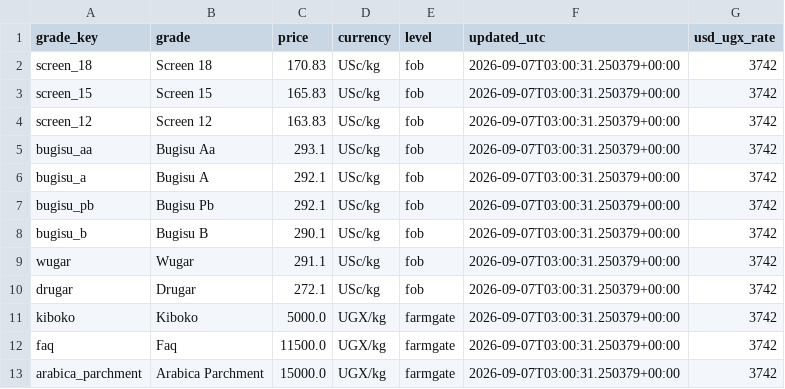
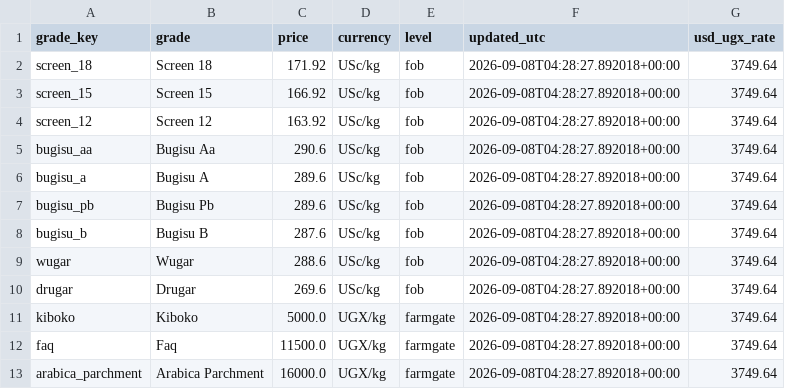
Before and after one commit to isamubas/coffee_price_predictor, a CSV file: data/processed/uganda_grades_snapshot.csv, drawn as a sheet.

```diff
--- a/data/processed/uganda_grades_snapshot.csv
+++ b/data/processed/uganda_grades_snapshot.csv
@@ -1,13 +1,13 @@
 grade_key,grade,price,currency,level,updated_utc,usd_ugx_rate
-screen_18,Screen 18,170.83,USc/kg,fob,2026-09-07T03:00:31.250379+00:00,3742
-screen_15,Screen 15,165.83,USc/kg,fob,2026-09-07T03:00:31.250379+00:00,3742
-screen_12,Screen 12,163.83,USc/kg,fob,2026-09-07T03:00:31.250379+00:00,3742
-bugisu_aa,Bugisu Aa,293.1,USc/kg,fob,2026-09-07T03:00:31.250379+00:00,3742
-bugisu_a,Bugisu A,292.1,USc/kg,fob,2026-09-07T03:00:31.250379+00:00,3742
-bugisu_pb,Bugisu Pb,292.1,USc/kg,fob,2026-09-07T03:00:31.250379+00:00,3742
-bugisu_b,Bugisu B,290.1,USc/kg,fob,2026-09-07T03:00:31.250379+00:00,3742
-wugar,Wugar,291.1,USc/kg,fob,2026-09-07T03:00:31.250379+00:00,3742
-drugar,Drugar,272.1,USc/kg,fob,2026-09-07T03:00:31.250379+00:00,3742
-kiboko,Kiboko,5000.0,UGX/kg,farmgate,2026-09-07T03:00:31.250379+00:00,3742
-faq,Faq,11500.0,UGX/kg,farmgate,2026-09-07T03:00:31.250379+00:00,3742
-arabica_parchment,Arabica Parchment,15000.0,UGX/kg,farmgate,2026-09-07T03:00:31.250379+00:00,3742
+screen_18,Screen 18,171.92,USc/kg,fob,2026-09-08T04:28:27.892018+00:00,3749.64
+screen_15,Screen 15,166.92,USc/kg,fob,2026-09-08T04:28:27.892018+00:00,3749.64
+screen_12,Screen 12,163.92,USc/kg,fob,2026-09-08T04:28:27.892018+00:00,3749.64
+bugisu_aa,Bugisu Aa,290.6,USc/kg,fob,2026-09-08T04:28:27.892018+00:00,3749.64
+bugisu_a,Bugisu A,289.6,USc/kg,fob,2026-09-08T04:28:27.892018+00:00,3749.64
+bugisu_pb,Bugisu Pb,289.6,USc/kg,fob,2026-09-08T04:28:27.892018+00:00,3749.64
+bugisu_b,Bugisu B,287.6,USc/kg,fob,2026-09-08T04:28:27.892018+00:00,3749.64
+wugar,Wugar,288.6,USc/kg,fob,2026-09-08T04:28:27.892018+00:00,3749.64
+drugar,Drugar,269.6,USc/kg,fob,2026-09-08T04:28:27.892018+00:00,3749.64
+kiboko,Kiboko,5000.0,UGX/kg,farmgate,2026-09-08T04:28:27.892018+00:00,3749.64
+faq,Faq,11500.0,UGX/kg,farmgate,2026-09-08T04:28:27.892018+00:00,3749.64
+arabica_parchment,Arabica Parchment,16000.0,UGX/kg,farmgate,2026-09-08T04:28:27.892018+00:00,3749.64
```
Also changed, not shown: data/processed/uganda_grades_log.csv, 1 other file.
